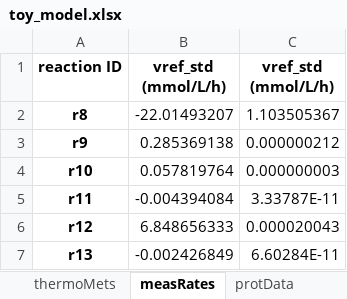
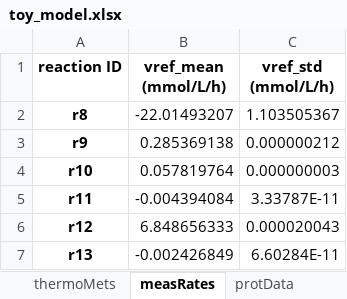
Before and after one commit to biosustain/GRASP, an Excel workbook: io/input/toy_model.xlsx, sheet measRates, drawn as a sheet; values as stored, in another font and other column widths than the file's, no borders; the diff names each change by its address in the sheet, - before the commit and + after, or states it on an @@ line.

```diff
--- a/io/input/toy_model.xlsx (sheet measRates)
+++ b/io/input/toy_model.xlsx (sheet measRates)
-B1: vref_std (mmol/L/h)
+B1: vref_mean (mmol/L/h)
```
Also changed, not shown: 15 other files.
